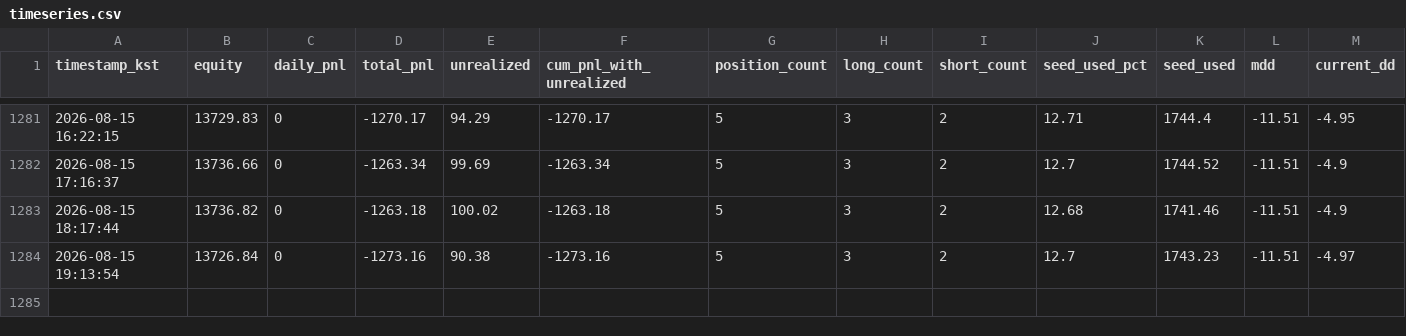
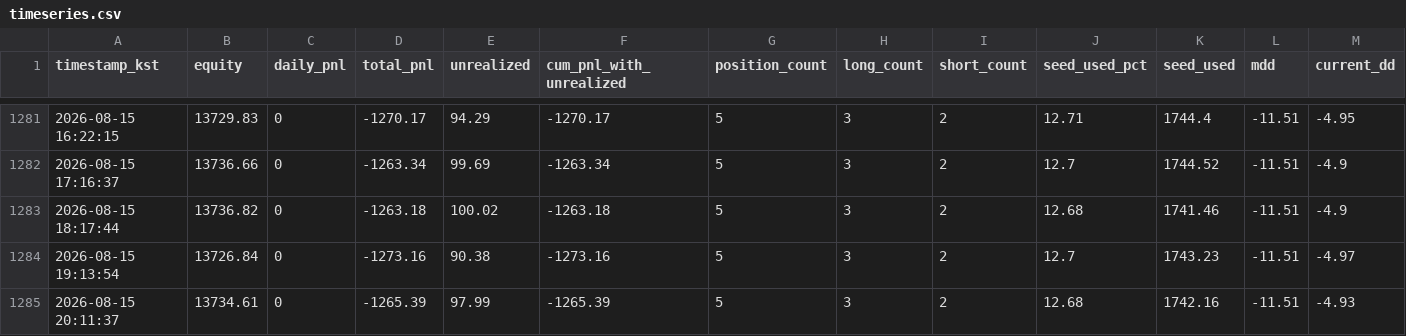
Before and after one commit to skstmddud1-maker/tensorai-timeseries, a CSV file: data/timeseries.csv, drawn as a sheet; only a part is shown, gaps mark what is left out; rows hold the shown columns only; the diff names each change by its address in the sheet, - before the commit and + after, or states it on an @@ line.

```diff
--- a/data/timeseries.csv
+++ b/data/timeseries.csv
+row 1285: 2026-08-15 20:11:37 | 13734.61 | 0 | -1265.39 | 97.99 | -1265.39 | 5 | 3 | 2 | 12.68 | 1742.16 | -11.51 | -4.93
```
